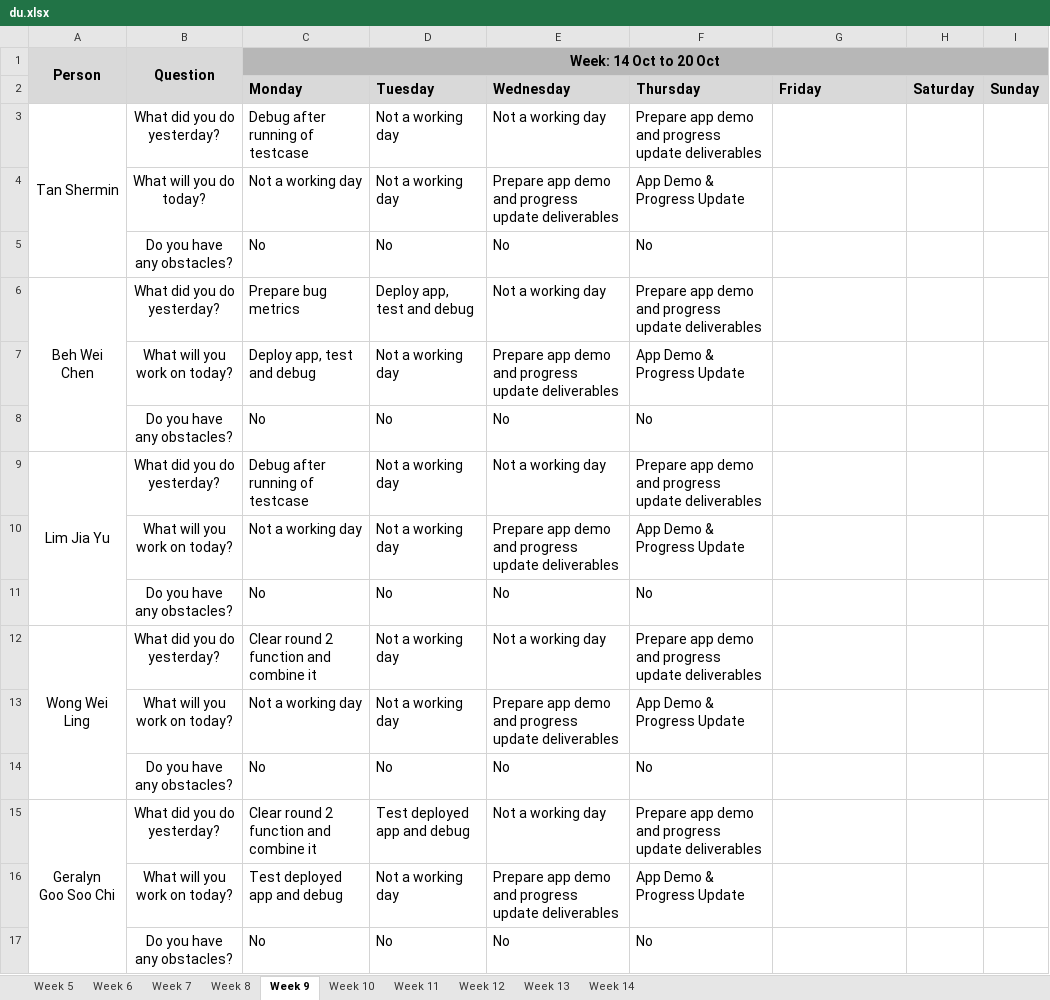
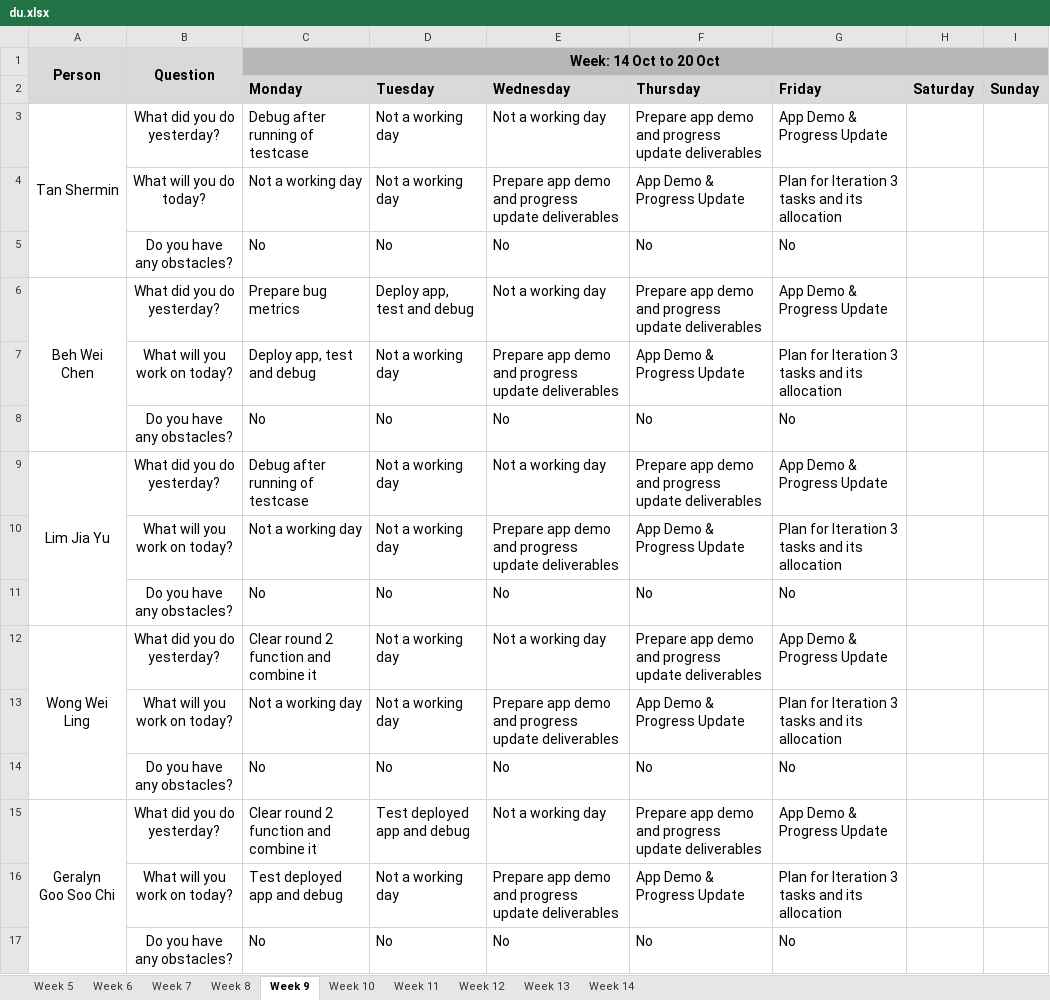
Before and after one commit to weichen-0/Bidding-Online-System, an Excel workbook: metrics/du.xlsx, sheet Week 9, drawn as a sheet; values as stored, in another font and other column widths than the file's, no borders; the diff names each change by its address in the sheet, - before the commit and + after, or states it on an @@ line.

Commit message:
Update du.xlsx
Update du as of 18/10

```diff
--- a/metrics/du.xlsx (sheet Week 9)
+++ b/metrics/du.xlsx (sheet Week 9)
-G3 (Friday): (empty)
+G3 (Friday): App Demo & Progress Update
-G4 (Friday): (empty)
+G4 (Friday): Plan for Iteration 3 tasks and its allocation
-G5 (Friday): (empty)
+G5 (Friday): No
-G6 (Friday): (empty)
+G6 (Friday): App Demo & Progress Update
-G7 (Friday): (empty)
+G7 (Friday): Plan for Iteration 3 tasks and its allocation
-G8 (Friday): (empty)
+G8 (Friday): No
-G9 (Friday): (empty)
+G9 (Friday): App Demo & Progress Update
-G10 (Friday): (empty)
+G10 (Friday): Plan for Iteration 3 tasks and its allocation
-G11 (Friday): (empty)
+G11 (Friday): No
-G12 (Friday): (empty)
+G12 (Friday): App Demo & Progress Update
-G13 (Friday): (empty)
+G13 (Friday): Plan for Iteration 3 tasks and its allocation
-G14 (Friday): (empty)
+G14 (Friday): No
-G15 (Friday): (empty)
+G15 (Friday): App Demo & Progress Update
-G16 (Friday): (empty)
+G16 (Friday): Plan for Iteration 3 tasks and its allocation
-G17 (Friday): (empty)
+G17 (Friday): No
```
